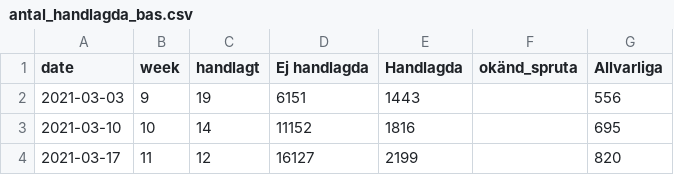
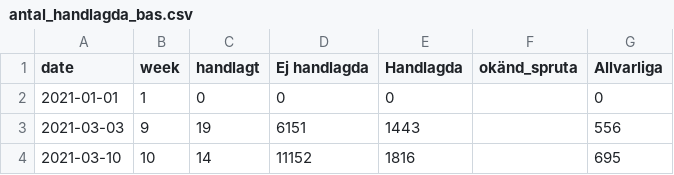
Before and after one commit to carokanns/scrape_vax, a CSV file: pickle/antal_handlagda_bas.csv, drawn as a sheet; only a part is shown; the shorter side is filled out with more unchanged rows.

```diff
--- a/pickle/antal_handlagda_bas.csv
+++ b/pickle/antal_handlagda_bas.csv
@@ -1,2 +1,3 @@
 date,week,handlagt,Ej handlagda,Handlagda,okänd_spruta,Allvarliga
+2021-01-01,1,0,0,0,,0
 2021-03-03,9,19,6151,1443,,556
```
Also changed, not shown: 26 other files.
